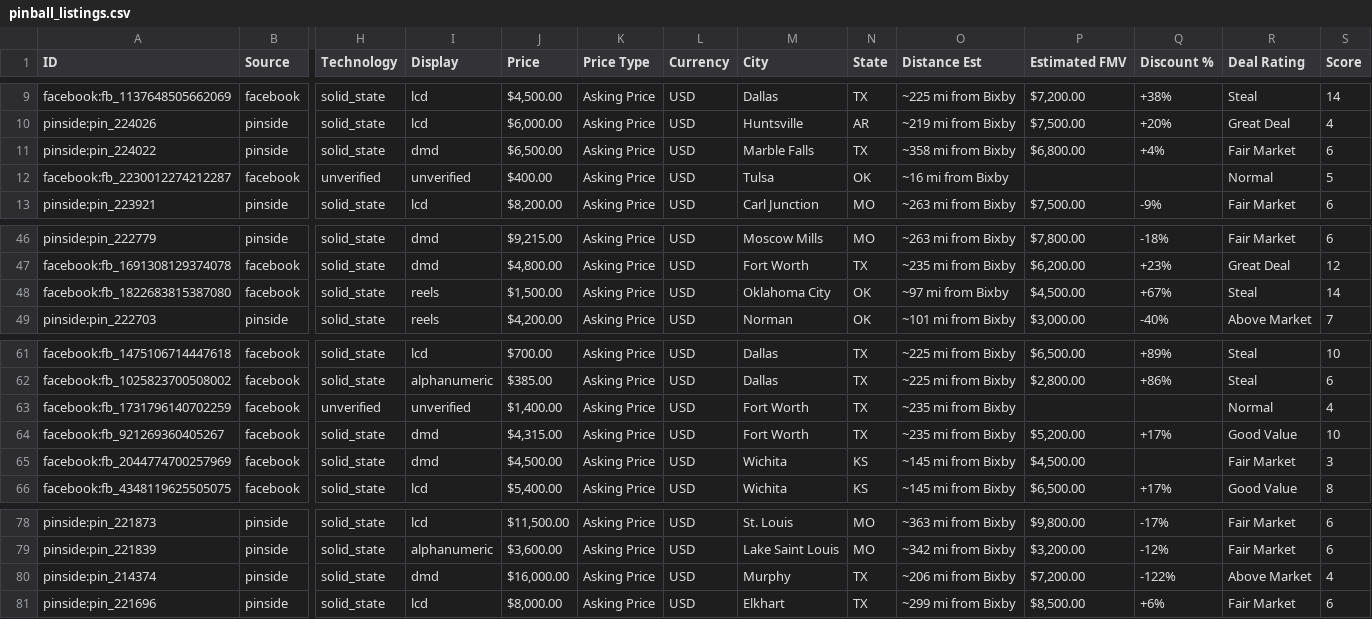
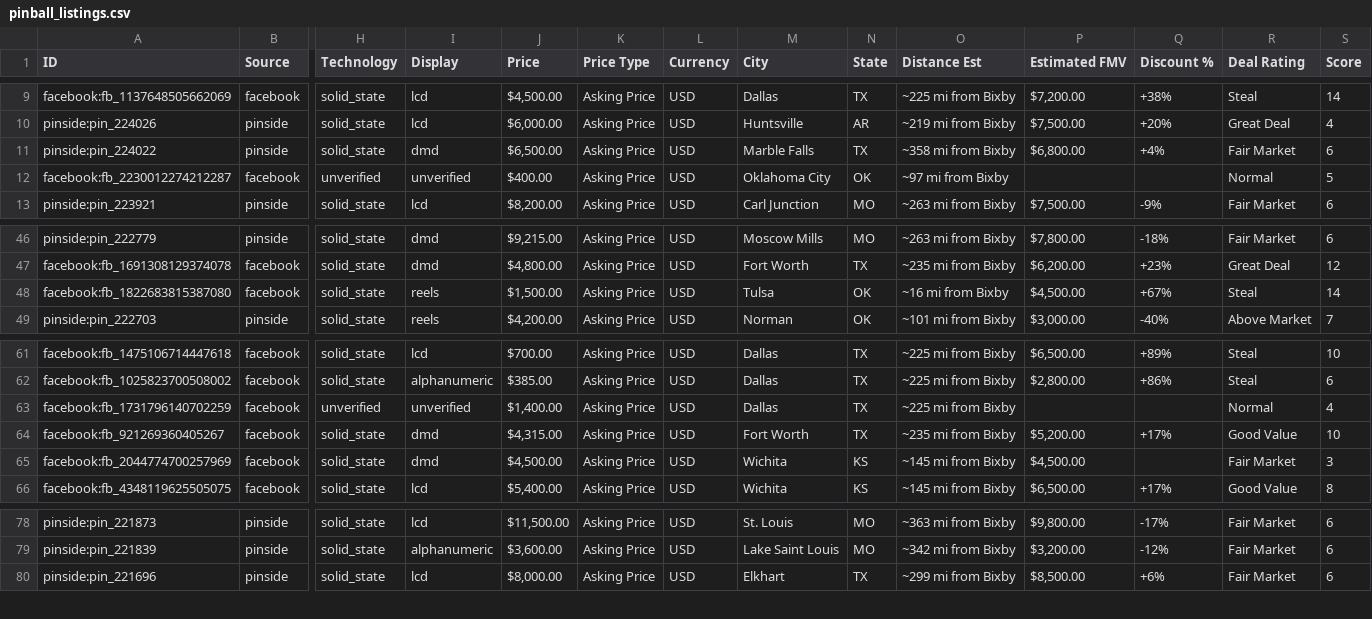
Before and after one commit to farmerboy772/farmerboy772.github.io, a CSV file: pinball_listings.csv, drawn as a sheet; only a part is shown, gaps mark what is left out; rows hold the shown columns only; the diff names each change by its address in the sheet, - before the commit and + after, or states it on an @@ line.

Commit message:
Update pinball listings: 2026-11-05 00:10 CDT

```diff
--- a/pinball_listings.csv
+++ b/pinball_listings.csv
-M12 (City): Tulsa
+M12 (City): Oklahoma City
-O12 (Distance Est): ~16 mi from Bixby
+O12 (Distance Est): ~97 mi from Bixby
-M48 (City): Oklahoma City
+M48 (City): Tulsa
-O48 (Distance Est): ~97 mi from Bixby
+O48 (Distance Est): ~16 mi from Bixby
-M63 (City): Fort Worth
+M63 (City): Dallas
-O63 (Distance Est): ~235 mi from Bixby
+O63 (Distance Est): ~225 mi from Bixby
-row 80: pinside:pin_214374 | pinside | solid_state | dmd | $16,000.00 | Asking Price | USD | Murphy | TX | ~206 mi from Bixby | $7,200.00 | -122% | Above Market | 4
```
Also changed, not shown: 6 other files.
